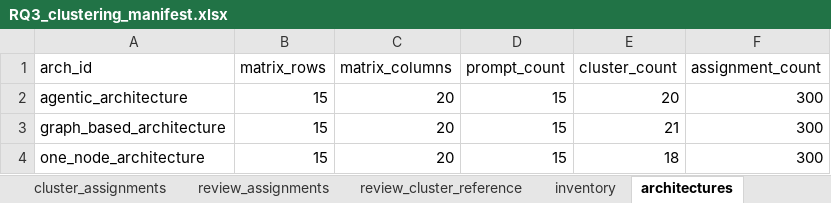
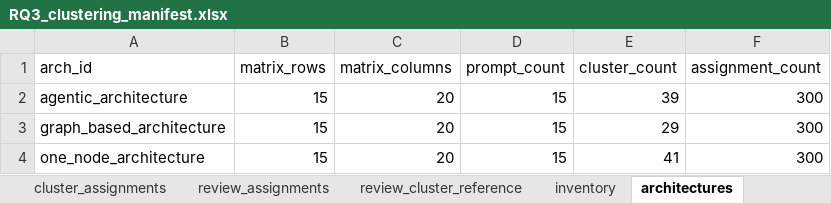
Before and after one commit to miso-booster/senpai-experiments, an Excel workbook: out/RQ3_clustering/RQ3_clustering_manifest.xlsx, sheet architectures, drawn as a sheet; values as stored, in another font and other column widths than the file's, no borders; the diff names each change by its address in the sheet, - before the commit and + after, or states it on an @@ line.

```diff
--- a/out/RQ3_clustering/RQ3_clustering_manifest.xlsx (sheet architectures)
+++ b/out/RQ3_clustering/RQ3_clustering_manifest.xlsx (sheet architectures)
-E2 (cluster_count): 20
+E2 (cluster_count): 39
-E3 (cluster_count): 21
+E3 (cluster_count): 29
-E4 (cluster_count): 18
+E4 (cluster_count): 41
```
Also changed, not shown: sheet cluster_assignments, sheet cluster_summary, sheet review_assignments, sheet review_cluster_reference, sheet prompt_summary, sheet overall_summary, out/RQ3_clustering/RQ3_clustering_review_template.xlsx, out/RQ3_clustering/agentic_architecture_answer_clustering.xlsx, 54 other files.
